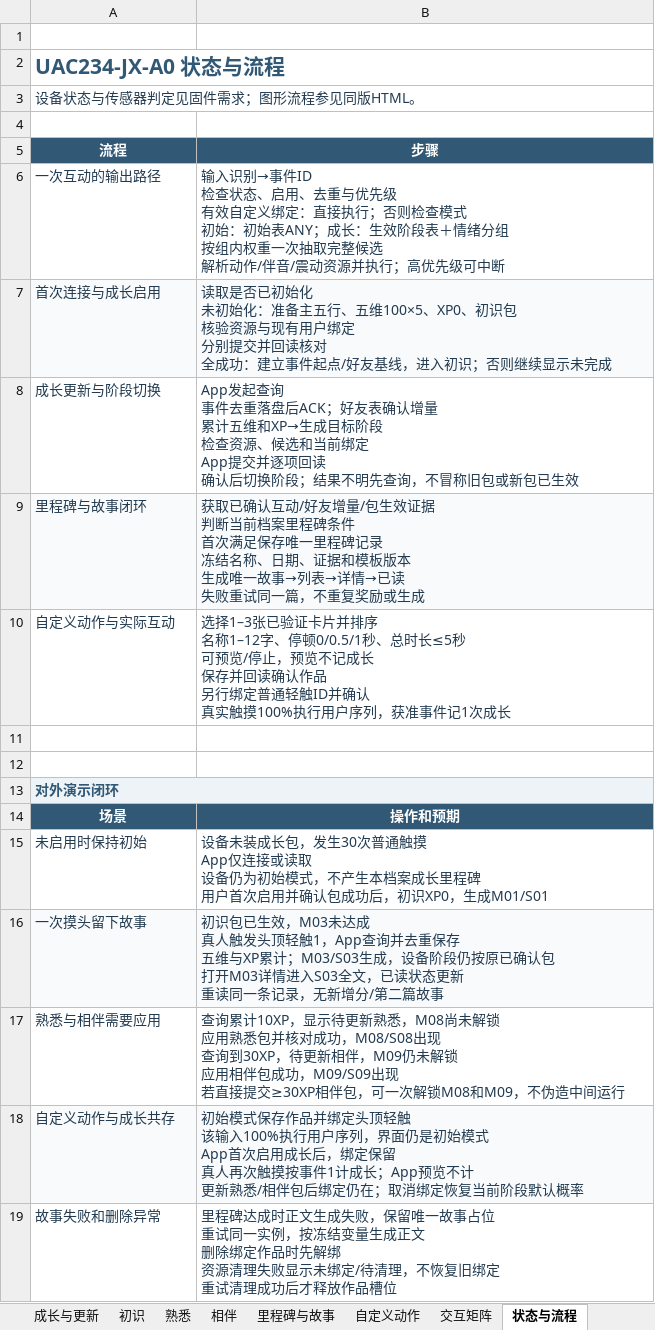
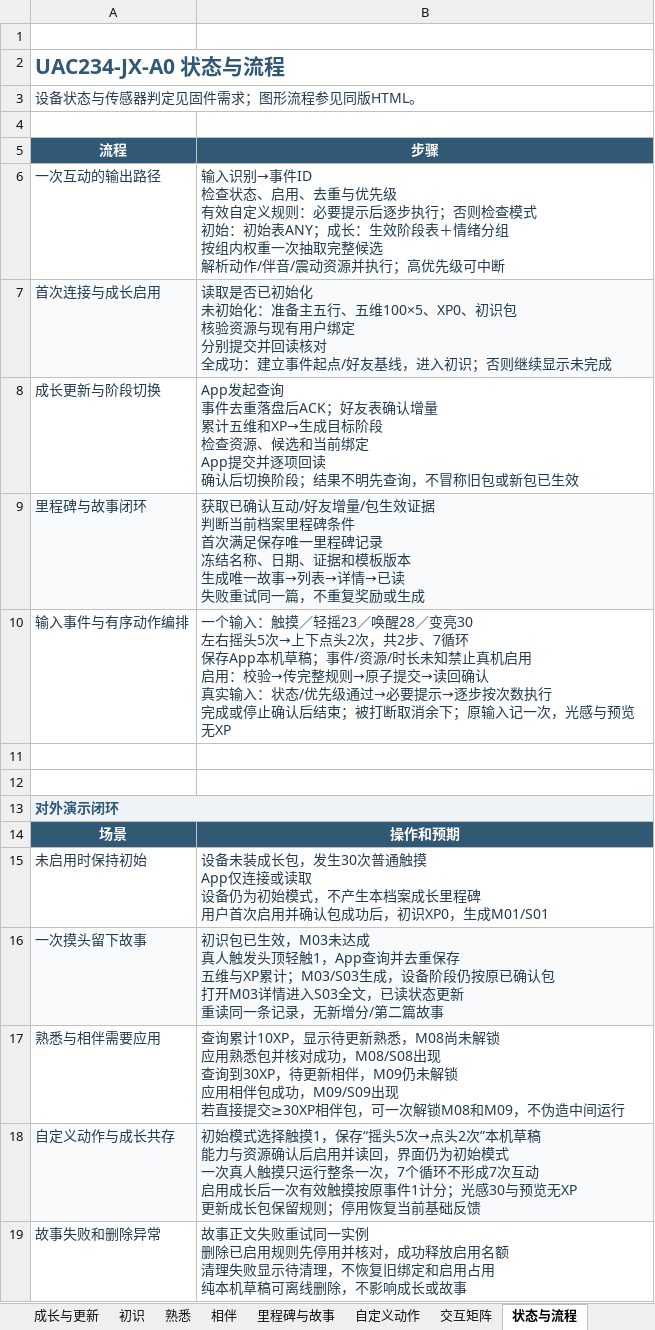
Before and after one commit to haywardlin/uac234-jx-a0-prd, an Excel workbook: UAC234-JX-A0_PRD.xlsx, sheet 状态与流程, drawn as a sheet; values as stored, in another font and other column widths than the file's, no borders; removed rows and columns are numbered as before the commit, all else as after; ↵ is a line break in a cell; the diff names each change by its address in the sheet, - before the commit and + after, or states it on an @@ line.

```diff
--- a/UAC234-JX-A0_PRD.xlsx (sheet 状态与流程)
+++ b/UAC234-JX-A0_PRD.xlsx (sheet 状态与流程)
-B6 (步骤): …效自定义绑定：直接执行；否…
+B6 (步骤): …效自定义规则：必要提示后逐步执行；否…
-row 10: 自定义动作与实际互动 | 选择1–3张已验证卡片并排序 ↵ 名称1–12字、停顿0/0.5/1秒、总时长≤5秒 ↵ 可预览/停止，预览不记成长 ↵ 保存并回读确认作品 ↵ 另行绑定普通轻触ID并确认 ↵ 真实触摸100%执行用户序列，获准事件记1次成长
+row 10: 输入事件与有序动作编排 | 一个输入：触摸／轻摇23／唤醒28／变亮30 ↵ 左右摇头5次→上下点头2次，共2步、7循环 ↵ 保存App本机草稿；事件/资源/时长未知禁止真机启用 ↵ 启用：校验→传完整规则→原子提交→读回确认 ↵ 真实输入：状态/优先级通过→必要提示→逐步按次数执行 ↵ 完成或停止确认后结束；被打断取消余下；原输入记一次，光感与预览无XP
-B18 (步骤): 初始模式保存作品并绑定头顶轻触 ↵ 该输入100%执行用户序列，界面仍是初始模式 ↵ App首次启用成长后，绑定保留 ↵ 真人再次触摸按事件1计成长；App预览不计 ↵ 更新熟悉/相伴包后绑定仍在；取消绑定恢复当前阶段默认概率
+B18 (步骤): 初始模式选择触摸1，保存“摇头5次→点头2次”本机草稿 ↵ 能力与资源确认后启用并读回，界面仍为初始模式 ↵ 一次真人触摸只运行整条一次，7个循环不形成7次互动 ↵ 启用成长后一次有效触摸按原事件1计分；光感30与预览无XP ↵ 更新成长包保留规则；停用恢复当前基础反馈
-B19 (步骤): 里程碑达成时正文生成失败，保留唯一故事占位 ↵ 重试同一实例，按冻结变量生成正文 ↵ 删除绑定作品时先解绑 ↵ 资源清理失败显示未绑定/待清理，不恢复旧绑定 ↵ 重试清理成功后才释放作品槽位
+B19 (步骤): 故事正文失败重试同一实例 ↵ 删除已启用规则先停用并核对，成功释放启用名额 ↵ 清理失败显示待清理，不恢复旧绑定和启用占用 ↵ 纯本机草稿可离线删除，不影响成长或故事
```
Also changed, not shown: sheet 自定义动作, sheet APP页面体验, sheet 资源映射, sheet 成长与更新, sheet 资料与待补, sheet 产品概述, 1 more sheet, 13 other files.
